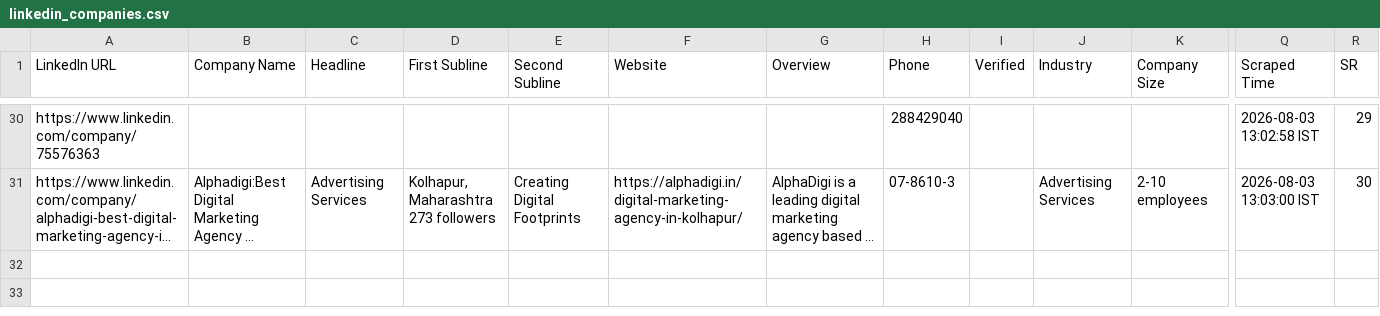
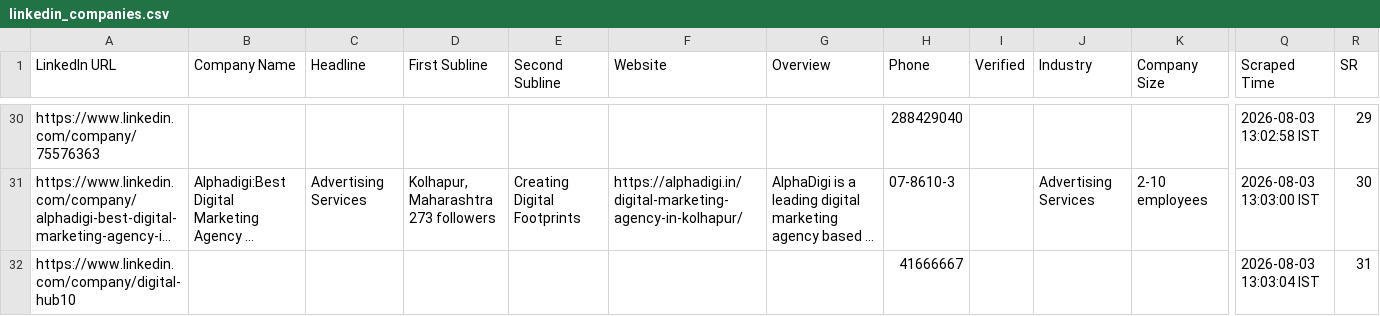
Before and after one commit to f11ps/outreach-automation, a CSV file: linkedin_companies.csv, drawn as a sheet; only a part is shown, gaps mark what is left out; long unchanged cells end in …; rows hold the shown columns only; the diff names each change by its address in the sheet, - before the commit and + after, or states it on an @@ line.

```diff
--- a/linkedin_companies.csv
+++ b/linkedin_companies.csv
+row 32: https://www.linkedin.com/company/digital-hub10 |  |  |  |  |  |  | 41666667 |  |  |  | 2026-08-03 13:03:04 IST | 31
```
Also changed, not shown: form_results/contact_results.csv, 1 other file.
